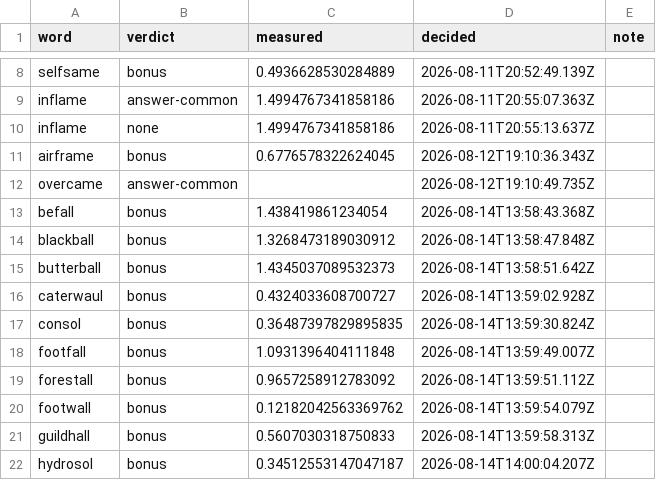
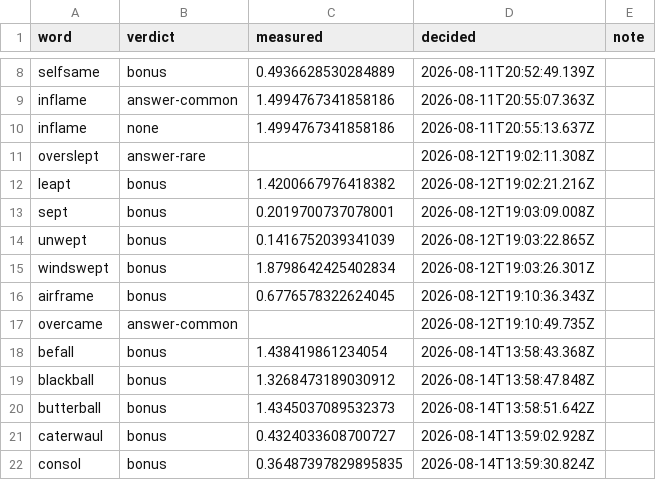
Before and after one commit to jkenna-Colgate/rhyme-bee, a CSV file: data/tier-overrides.csv, drawn as a sheet; only a part is shown, gaps mark what is left out; the shorter side is filled out with more unchanged rows; the diff names each change by its address in the sheet, - before the commit and + after, or states it on an @@ line.

```diff
--- a/data/tier-overrides.csv
+++ b/data/tier-overrides.csv
+row 11: overslept | answer-rare |  | 2026-08-12T19:02:11.308Z
+row 12: leapt | bonus | 1.4200667976418382 | 2026-08-12T19:02:21.216Z
+row 13: sept | bonus | 0.2019700737078001 | 2026-08-12T19:03:09.008Z
+row 14: unwept | bonus | 0.1416752039341039 | 2026-08-12T19:03:22.865Z
+row 15: windswept | bonus | 1.8798642425402834 | 2026-08-12T19:03:26.301Z
```
Also changed, not shown: 1 other file.
